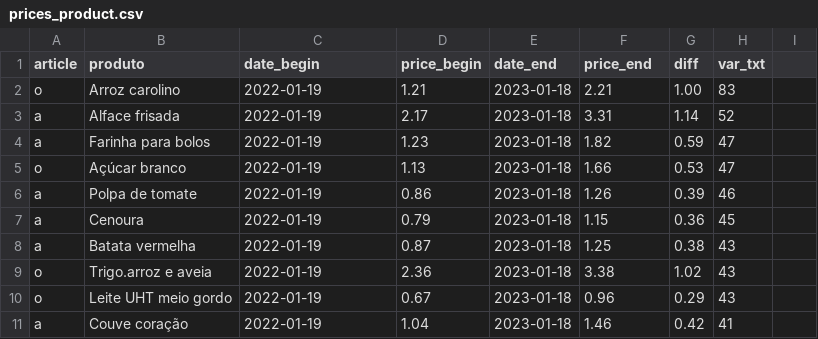
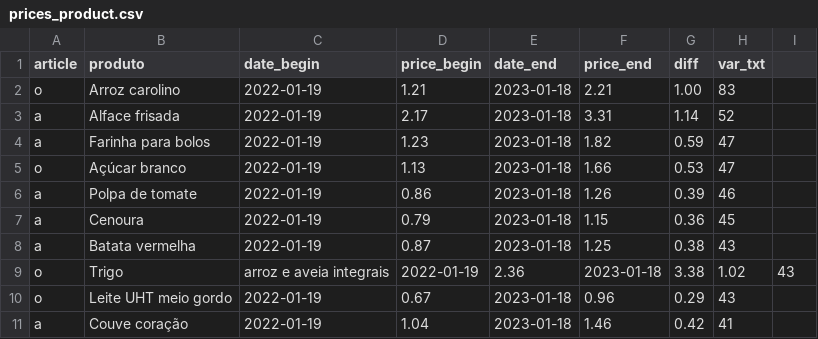
Before and after one commit to ruimgbarros/precos-api, a CSV file: prices_product.csv, drawn as a sheet.

Commit message:
Update prices_product.csv

```diff
--- a/prices_product.csv
+++ b/prices_product.csv
@@ -8,3 +8,3 @@ a,Cenoura,2022-01-19,0.79,2023-01-18,1.15,0.36,45
 a,Batata vermelha,2022-01-19,0.87,2023-01-18,1.25,0.38,43
-o,Trigo.arroz e aveia,2022-01-19,2.36,2023-01-18,3.38,1.02,43
+o,Trigo , arroz e aveia integrais,2022-01-19,2.36,2023-01-18,3.38,1.02,43
 o,Leite UHT meio gordo,2022-01-19,0.67,2023-01-18,0.96,0.29,43
```
